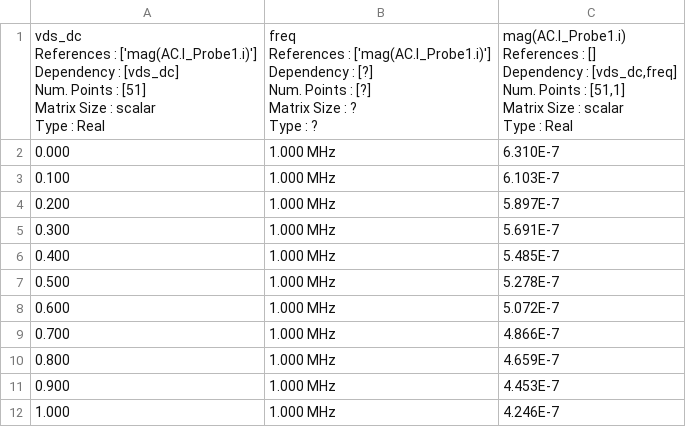
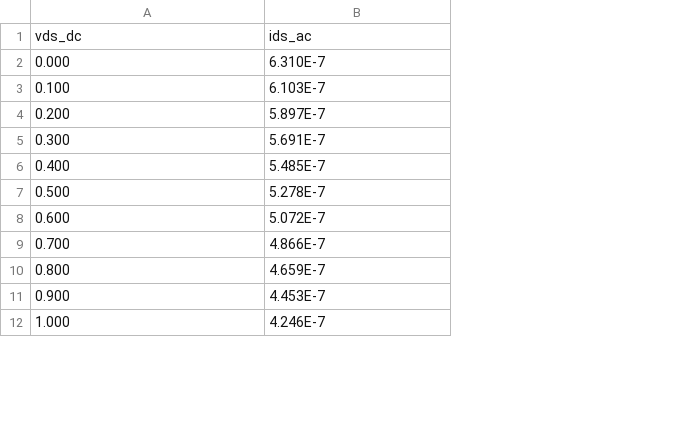
Before and after one commit to vighneshiyer/ee142, a CSV file: Labs/lab0/long_channel_ac_ro.csv, drawn as a sheet; only a part is shown; removed rows and columns are numbered as before the commit, all else as after; ↵ is a line break in a cell; the diff names each change by its address in the sheet, - before the commit and + after, or states it on an @@ line.

Commit message:
fix

```diff
--- a/Labs/lab0/long_channel_ac_ro.csv
+++ b/Labs/lab0/long_channel_ac_ro.csv
-column B, rows 2-12: all 1.000 MHz
-row 1: vds_dc ↵ References : ['mag(AC.I_Probe1.i)'] ↵ Dependency : [vds_dc] ↵ Num. Points : [51] ↵ Matrix Size : scalar ↵ Type : Real | freq ↵ References : ['mag(AC.I_Probe1.i)'] ↵ Dependency : [?] ↵ Num. Points : [?] ↵ Matrix Size : ? ↵ Type : ? | mag(AC.I_Probe1.i) ↵ References : [] ↵ Dependency : [vds_dc,freq] ↵ Num. Points : [51,1] ↵ Matrix Size : scalar ↵ Type : Real
+row 1: vds_dc | ids_ac
```
